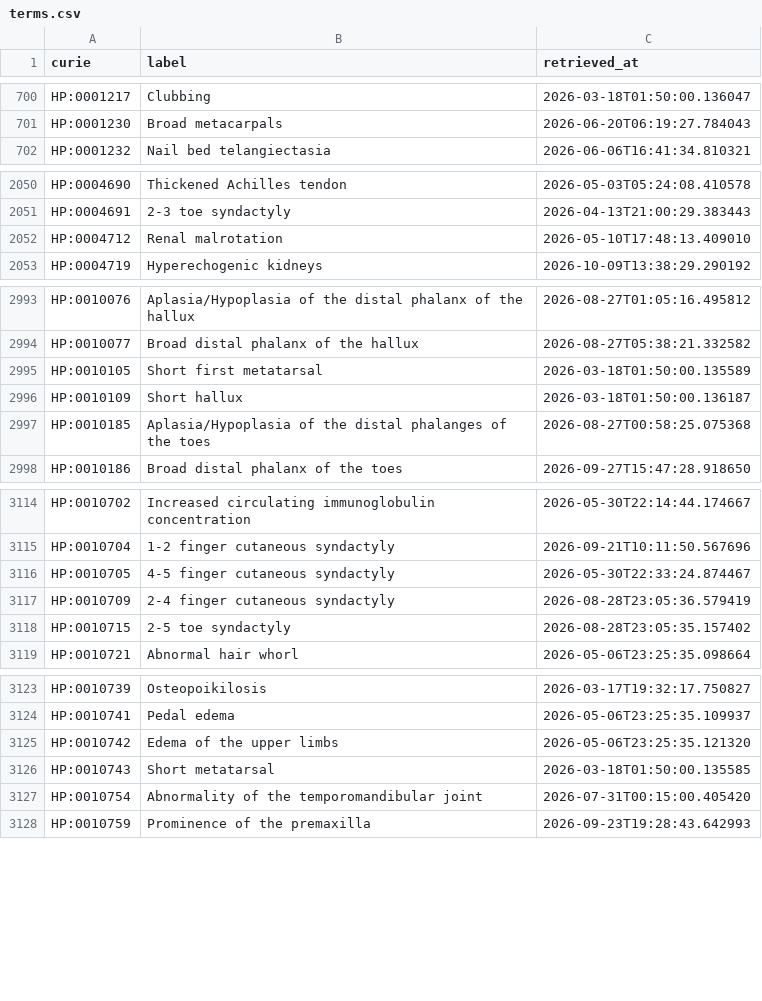
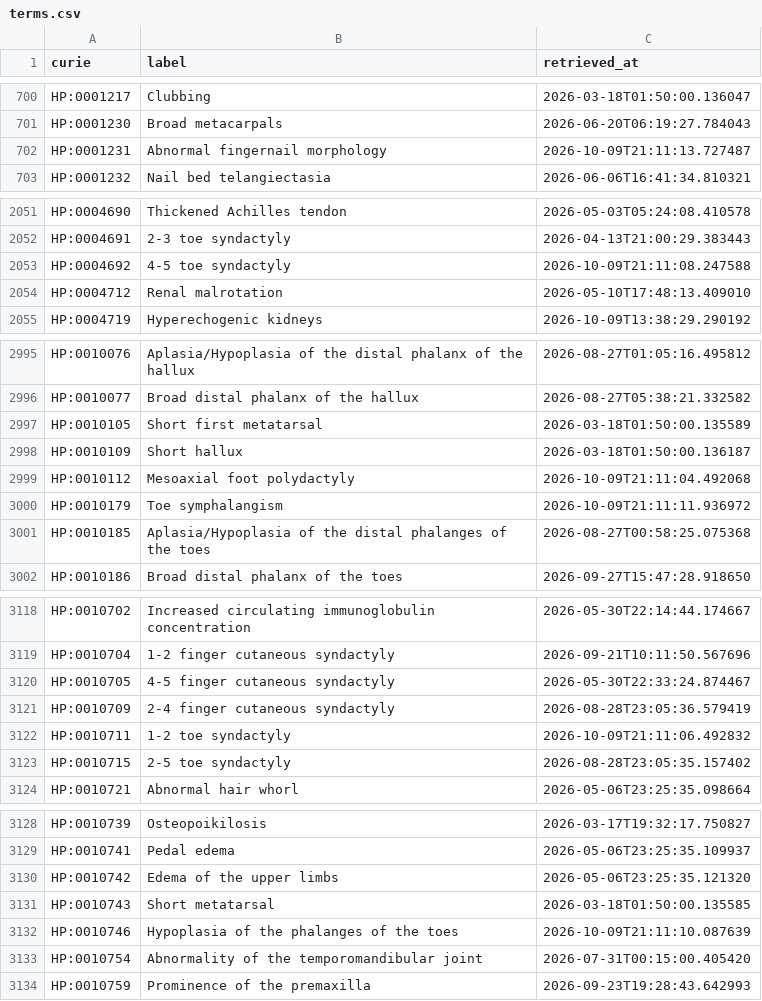
Before and after one commit to AnastasiyaKuznetsova/dismech, a CSV file: cache/hp/terms.csv, drawn as a sheet; only a part is shown, gaps mark what is left out; the diff names each change by its address in the sheet, - before the commit and + after, or states it on an @@ line.

```diff
--- a/cache/hp/terms.csv
+++ b/cache/hp/terms.csv
+row 702: HP:0001231 | Abnormal fingernail morphology | 2026-10-09T21:11:13.727487
+row 2053: HP:0004692 | 4-5 toe syndactyly | 2026-10-09T21:11:08.247588
+row 2999: HP:0010112 | Mesoaxial foot polydactyly | 2026-10-09T21:11:04.492068
+row 3000: HP:0010179 | Toe symphalangism | 2026-10-09T21:11:11.936972
+row 3122: HP:0010711 | 1-2 toe syndactyly | 2026-10-09T21:11:06.492832
+row 3132: HP:0010746 | Hypoplasia of the phalanges of the toes | 2026-10-09T21:11:10.087639
```
Also changed, not shown: cache/enums/diseaseterm_b84b03ef2175.csv, cache/enums/phenotypeterm_939f99dde0f5.csv, 10 other files.
